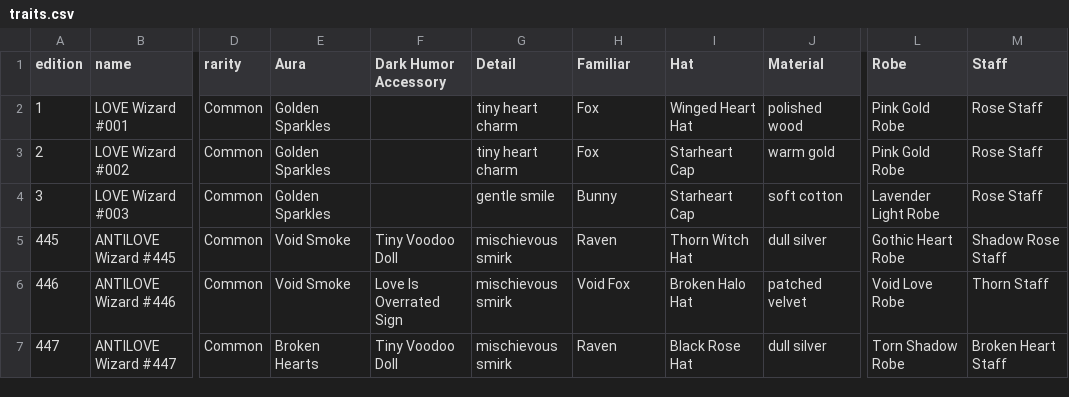
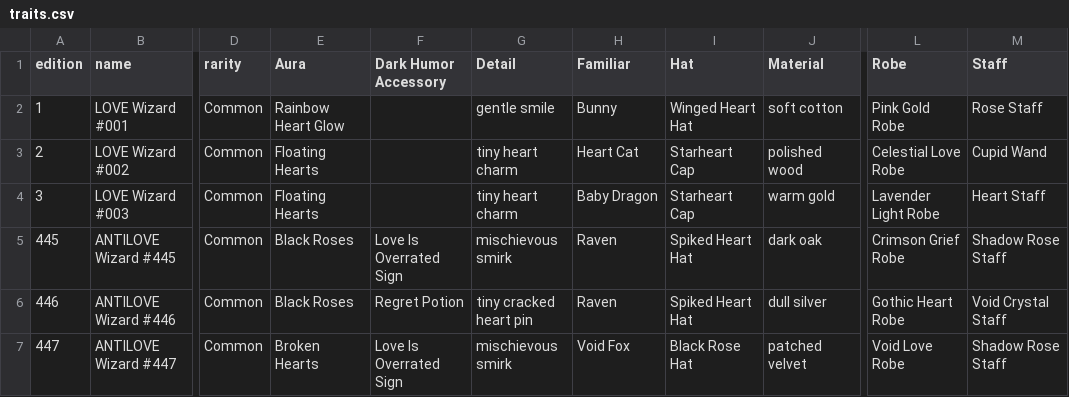
Before and after one commit to FlipThisCrypto/love-antilove, a CSV file: outputs/reports/traits.csv, drawn as a sheet; only a part is shown, gaps mark what is left out; the diff names each change by its address in the sheet, - before the commit and + after, or states it on an @@ line.

```diff
--- a/outputs/reports/traits.csv
+++ b/outputs/reports/traits.csv
-E2 (Aura): Golden Sparkles
+E2 (Aura): Rainbow Heart Glow
-G2 (Detail): tiny heart charm
+G2 (Detail): gentle smile
-H2 (Familiar): Fox
+H2 (Familiar): Bunny
-J2 (Material): polished wood
+J2 (Material): soft cotton
-E3:E4 (Aura): Golden Sparkles
+E3:E4 (Aura): Floating Hearts
-H3 (Familiar): Fox
+H3 (Familiar): Heart Cat
-J3 (Material): warm gold
+J3 (Material): polished wood
-L3 (Robe): Pink Gold Robe
+L3 (Robe): Celestial Love Robe
-M3 (Staff): Rose Staff
+M3 (Staff): Cupid Wand
-G4 (Detail): gentle smile
+G4 (Detail): tiny heart charm
-H4 (Familiar): Bunny
+H4 (Familiar): Baby Dragon
-J4 (Material): soft cotton
+J4 (Material): warm gold
-M4 (Staff): Rose Staff
+M4 (Staff): Heart Staff
-E5:E6 (Aura): Void Smoke
+E5:E6 (Aura): Black Roses
-F5 (Dark Humor Accessory): Tiny Voodoo Doll
+F5 (Dark Humor Accessory): Love Is Overrated Sign
-I5 (Hat): Thorn Witch Hat
+I5 (Hat): Spiked Heart Hat
-J5 (Material): dull silver
+J5 (Material): dark oak
-L5 (Robe): Gothic Heart Robe
+L5 (Robe): Crimson Grief Robe
-F6 (Dark Humor Accessory): Love Is Overrated Sign
+F6 (Dark Humor Accessory): Regret Potion
-G6 (Detail): mischievous smirk
+G6 (Detail): tiny cracked heart pin
-H6 (Familiar): Void Fox
+H6 (Familiar): Raven
-I6 (Hat): Broken Halo Hat
+I6 (Hat): Spiked Heart Hat
-J6 (Material): patched velvet
+J6 (Material): dull silver
-L6 (Robe): Void Love Robe
+L6 (Robe): Gothic Heart Robe
-M6 (Staff): Thorn Staff
+M6 (Staff): Void Crystal Staff
-F7 (Dark Humor Accessory): Tiny Voodoo Doll
+F7 (Dark Humor Accessory): Love Is Overrated Sign
-H7 (Familiar): Raven
+H7 (Familiar): Void Fox
-J7 (Material): dull silver
+J7 (Material): patched velvet
-L7 (Robe): Torn Shadow Robe
+L7 (Robe): Void Love Robe
-M7 (Staff): Broken Heart Staff
+M7 (Staff): Shadow Rose Staff
```
Also changed, not shown: 31 other files.
